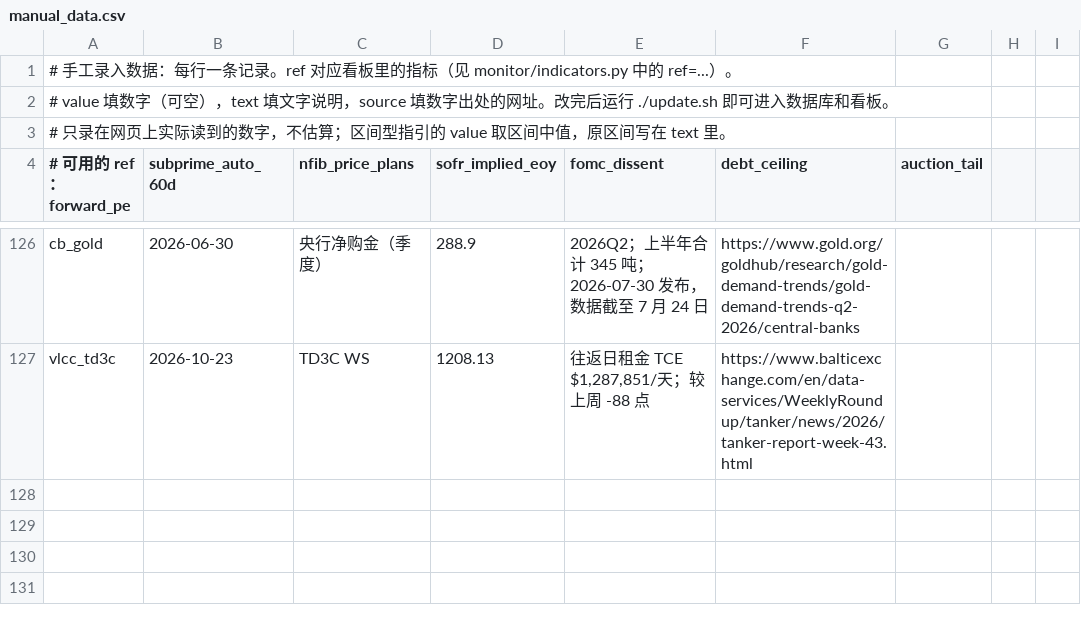
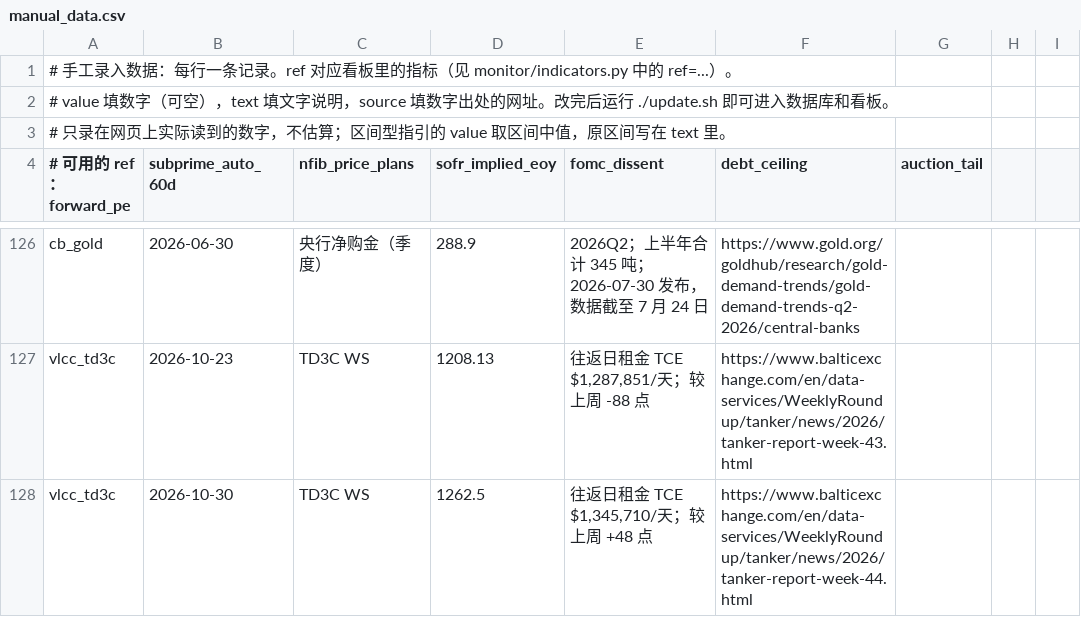
Before and after one commit to qianshuofu/Indictor_monitor, a CSV file: manual_data.csv, drawn as a sheet; only a part is shown, gaps mark what is left out.

```diff
--- a/manual_data.csv
+++ b/manual_data.csv
@@ -127 +127,2 @@ cb_gold,2026-06-30,央行净购金（季度）,288.9,2026Q2；上半年合计 34
 vlcc_td3c,2026-10-23,TD3C WS,1208.13,"往返日租金 TCE $1,287,851/天；较上周 -88 点",https://www.balticexchange.com/en/data-services/WeeklyRoundup/tanker/news/2026/tanker-report-week-43.html
+vlcc_td3c,2026-10-30,TD3C WS,1262.5,"往返日租金 TCE $1,345,710/天；较上周 +48 点",https://www.balticexchange.com/en/data-services/WeeklyRoundup/tanker/news/2026/tanker-report-week-44.html
```
Also changed, not shown: 1 other file.
